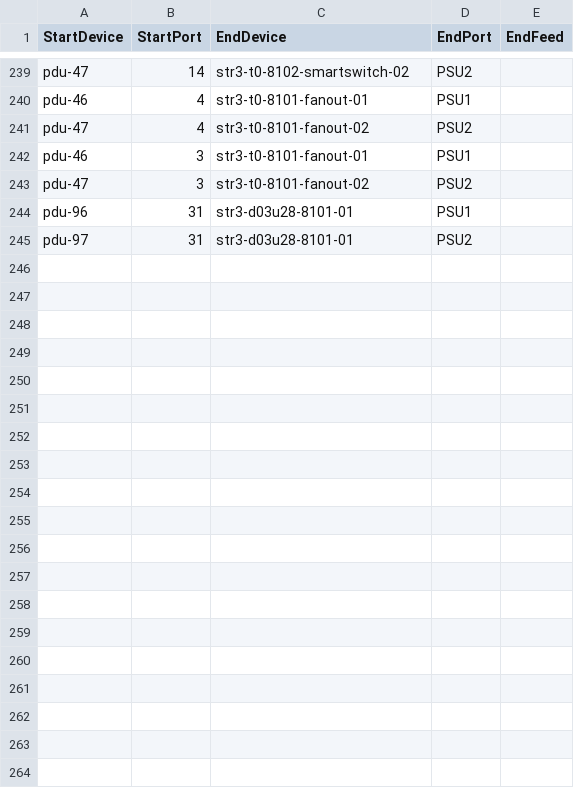
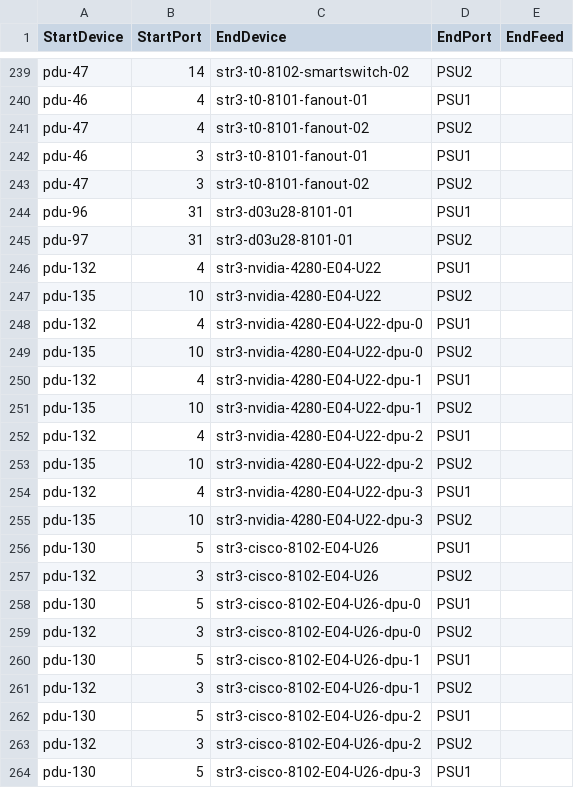
Before and after one commit to sonic-net/sonic-mgmt, a CSV file: ansible/files/sonic_str3_pdu_links.csv, drawn as a sheet; only a part is shown, gaps mark what is left out; the diff covers the shown part only; the diff names each change by its address in the sheet, - before the commit and + after, or states it on an @@ line.

```diff
--- a/ansible/files/sonic_str3_pdu_links.csv
+++ b/ansible/files/sonic_str3_pdu_links.csv
+row 246: pdu-132 | 4 | str3-nvidia-4280-E04-U22 | PSU1
+row 247: pdu-135 | 10 | str3-nvidia-4280-E04-U22 | PSU2
+row 248: pdu-132 | 4 | str3-nvidia-4280-E04-U22-dpu-0 | PSU1
+row 249: pdu-135 | 10 | str3-nvidia-4280-E04-U22-dpu-0 | PSU2
+row 250: pdu-132 | 4 | str3-nvidia-4280-E04-U22-dpu-1 | PSU1
+row 251: pdu-135 | 10 | str3-nvidia-4280-E04-U22-dpu-1 | PSU2
+row 252: pdu-132 | 4 | str3-nvidia-4280-E04-U22-dpu-2 | PSU1
+row 253: pdu-135 | 10 | str3-nvidia-4280-E04-U22-dpu-2 | PSU2
+row 254: pdu-132 | 4 | str3-nvidia-4280-E04-U22-dpu-3 | PSU1
+row 255: pdu-135 | 10 | str3-nvidia-4280-E04-U22-dpu-3 | PSU2
+row 256: pdu-130 | 5 | str3-cisco-8102-E04-U26 | PSU1
+row 257: pdu-132 | 3 | str3-cisco-8102-E04-U26 | PSU2
+row 258: pdu-130 | 5 | str3-cisco-8102-E04-U26-dpu-0 | PSU1
+row 259: pdu-132 | 3 | str3-cisco-8102-E04-U26-dpu-0 | PSU2
+row 260: pdu-130 | 5 | str3-cisco-8102-E04-U26-dpu-1 | PSU1
+row 261: pdu-132 | 3 | str3-cisco-8102-E04-U26-dpu-1 | PSU2
+row 262: pdu-130 | 5 | str3-cisco-8102-E04-U26-dpu-2 | PSU1
+row 263: pdu-132 | 3 | str3-cisco-8102-E04-U26-dpu-2 | PSU2
+row 264: pdu-130 | 5 | str3-cisco-8102-E04-U26-dpu-3 | PSU1
```
Also changed, not shown: 12 added rows and 2 edited cells elsewhere in this file, ansible/files/sonic_ixia_links.csv, ansible/files/sonic_str3_devices.csv, 53 other files.
